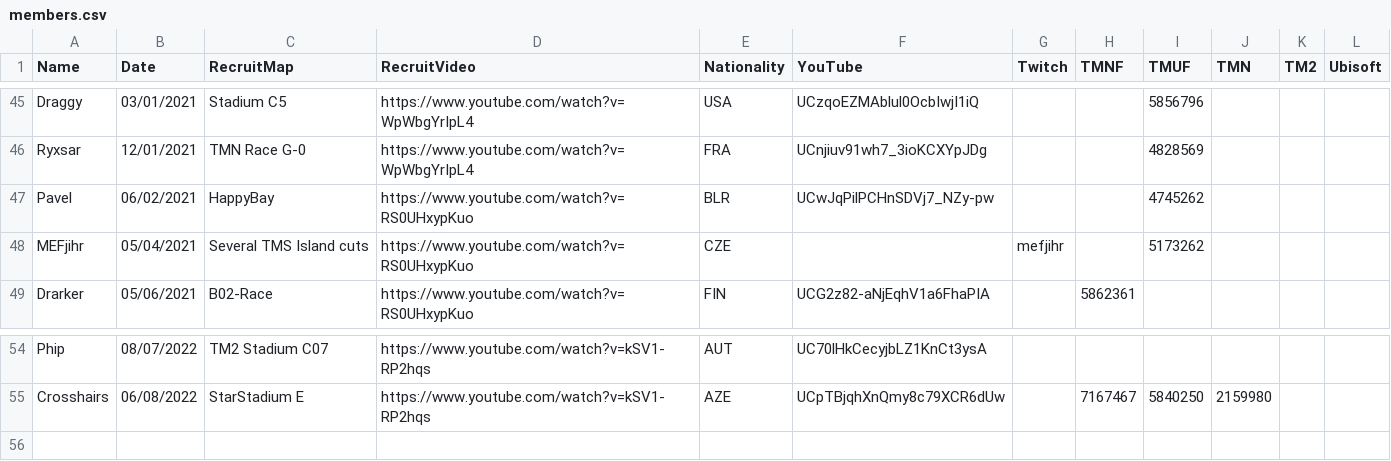
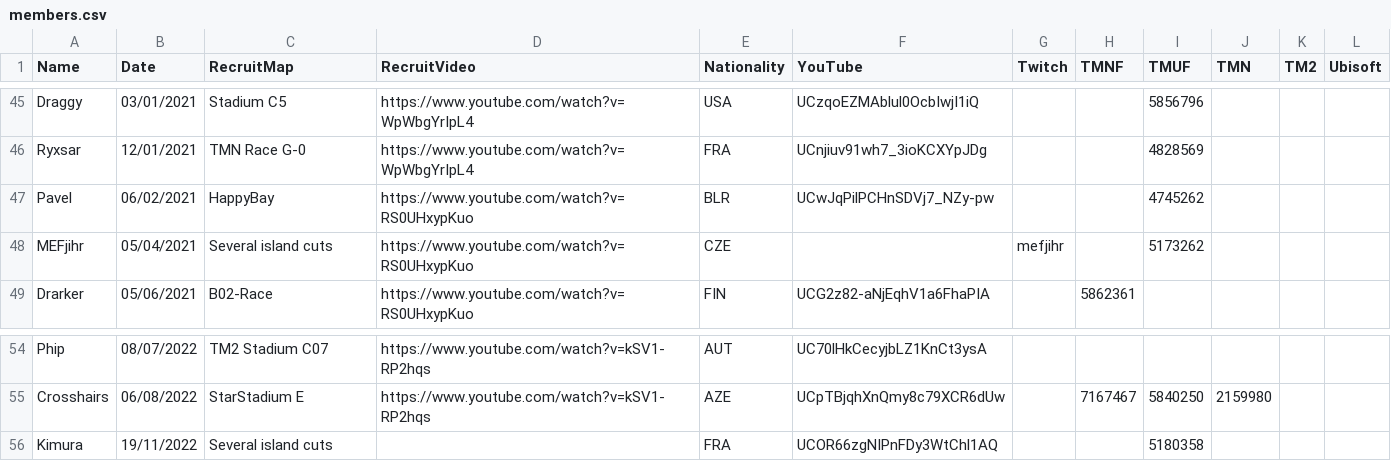
Before and after one commit to Riku-S/FastestWayOnly, a CSV file: FastestWayOnly/Resources/members.csv, drawn as a sheet; only a part is shown, gaps mark what is left out.

Commit message:
Update member list

```diff
--- a/FastestWayOnly/Resources/members.csv
+++ b/FastestWayOnly/Resources/members.csv
@@ -47,3 +47,3 @@ Ryxsar;12/01/2021;TMN Race G-0;https://www.youtube.com/watch?v=WpWbgYrIpL4;FRA;U
 Pavel;06/02/2021;HappyBay;https://www.youtube.com/watch?v=RS0UHxypKuo;BLR;UCwJqPilPCHnSDVj7_NZy-pw;;;4745262;;;
-MEFjihr;05/04/2021;Several TMS Island cuts;https://www.youtube.com/watch?v=RS0UHxypKuo;CZE;;mefjihr;;5173262;;;
+MEFjihr;05/04/2021;Several island cuts;https://www.youtube.com/watch?v=RS0UHxypKuo;CZE;;mefjihr;;5173262;;;
 Drarker;05/06/2021;B02-Race;https://www.youtube.com/watch?v=RS0UHxypKuo;FIN;UCG2z82-aNjEqhV1a6FhaPIA;;5862361;;;;
@@ -55 +55,2 @@ Phip;08/07/2022;TM2 Stadium C07;https://www.youtube.com/watch?v=kSV1-RP2hqs;AUT;
 Crosshairs;06/08/2022;StarStadium E;https://www.youtube.com/watch?v=kSV1-RP2hqs;AZE;UCpTBjqhXnQmy8c79XCR6dUw;;7167467;5840250;2159980;;
+Kimura;19/11/2022;Several island cuts;;FRA;UCOR66zgNIPnFDy3WtChl1AQ;;;5180358;;;
```
